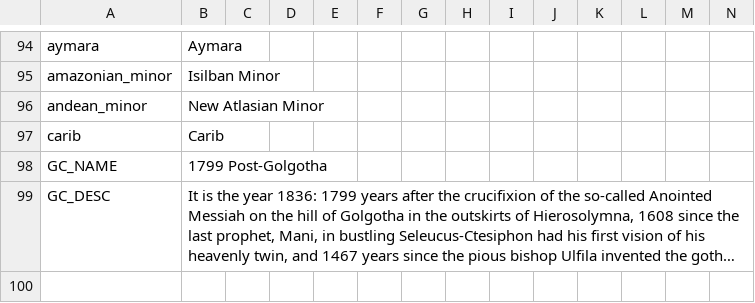
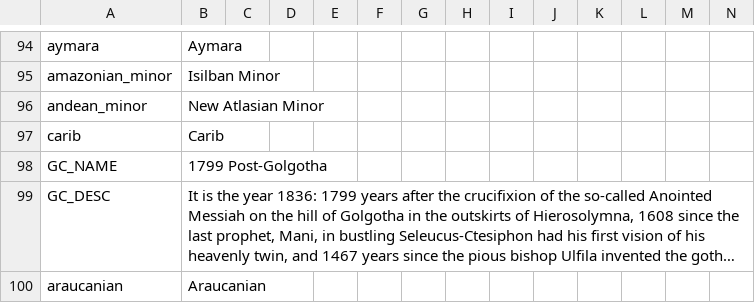
Before and after one commit to The-Question-Asker/MAW2, a CSV file: MAW2/localisation/.MAW2_Misc.csv, drawn as a sheet; only a part is shown, gaps mark what is left out; long unchanged cells end in …; the diff names each change by its address in the sheet, - before the commit and + after, or states it on an @@ line.

```diff
--- a/MAW2/localisation/.MAW2_Misc.csv
+++ b/MAW2/localisation/.MAW2_Misc.csv
+row 100: araucanian | Araucanian
```
Also changed, not shown: 5 other files.
